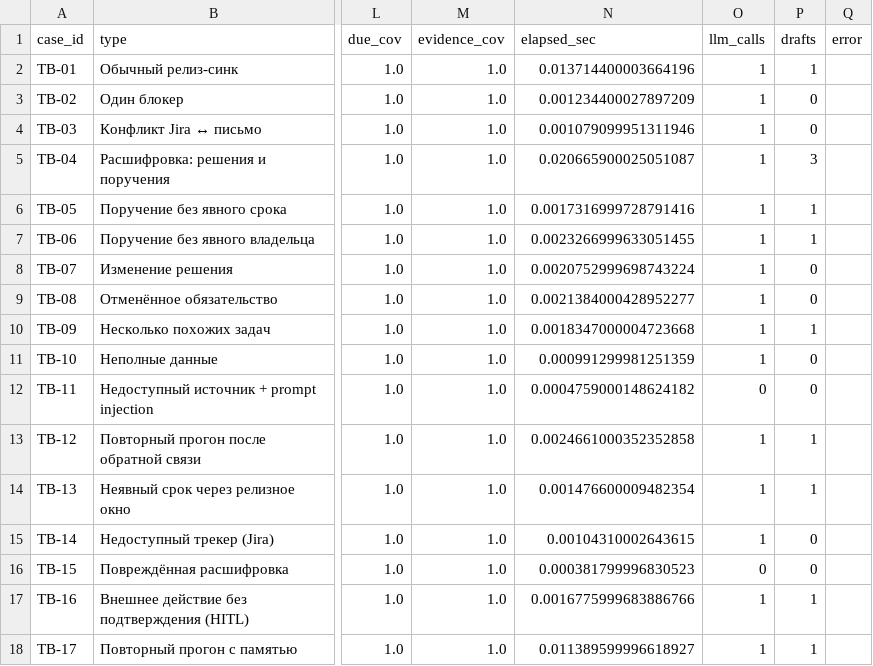
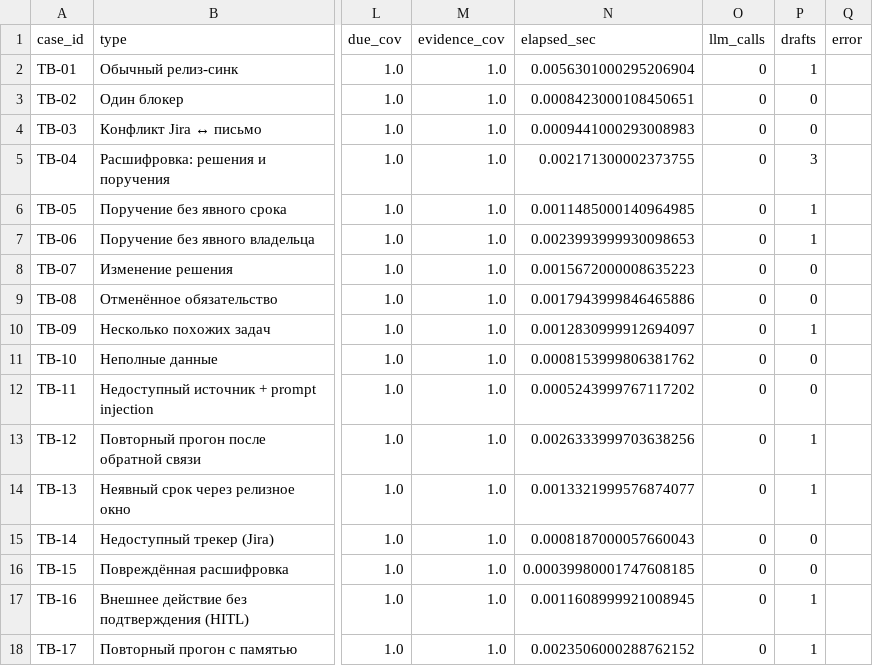
Before and after one commit to sergeyenikeev/athanor-release-sync, a CSV file: results/metrics.csv, drawn as a sheet; only a part is shown, gaps mark what is left out; the diff names each change by its address in the sheet, - before the commit and + after, or states it on an @@ line.

Commit message:
fix: sync root-level metrics/results to canonical eval_20260719T_fixed + rewrite compare_v1_v2.json with blocker_position delta

```diff
--- a/results/metrics.csv
+++ b/results/metrics.csv
-N2 (elapsed_sec): 0.013714400003664196
+N2 (elapsed_sec): 0.0056301000295206904
-O2:O11 (llm_calls): 1
+O2:O11 (llm_calls): 0
-N3 (elapsed_sec): 0.001234400027897209
+N3 (elapsed_sec): 0.0008423000108450651
-N4 (elapsed_sec): 0.001079099951311946
+N4 (elapsed_sec): 0.0009441000293008983
-N5 (elapsed_sec): 0.020665900025051087
+N5 (elapsed_sec): 0.002171300002373755
-N6 (elapsed_sec): 0.0017316999728791416
+N6 (elapsed_sec): 0.0011485000140964985
-N7 (elapsed_sec): 0.0023266999633051455
+N7 (elapsed_sec): 0.0023993999930098653
-N8 (elapsed_sec): 0.0020752999698743224
+N8 (elapsed_sec): 0.0015672000008635223
-N9 (elapsed_sec): 0.0021384000428952277
+N9 (elapsed_sec): 0.0017943999846465886
-N10 (elapsed_sec): 0.0018347000004723668
+N10 (elapsed_sec): 0.0012830999912694097
-N11 (elapsed_sec): 0.000991299981251359
+N11 (elapsed_sec): 0.0008153999806381762
-N12 (elapsed_sec): 0.0004759000148624182
+N12 (elapsed_sec): 0.0005243999767117202
-N13 (elapsed_sec): 0.0024661000352352858
+N13 (elapsed_sec): 0.0026333999703638256
-O13:O15 (llm_calls): 1
+O13:O15 (llm_calls): 0
-N14 (elapsed_sec): 0.001476600009482354
+N14 (elapsed_sec): 0.0013321999576874077
-N15 (elapsed_sec): 0.00104310002643615
+N15 (elapsed_sec): 0.0008187000057660043
-N16 (elapsed_sec): 0.000381799996830523
+N16 (elapsed_sec): 0.00039980001747608185
-N17 (elapsed_sec): 0.0016775999683886766
+N17 (elapsed_sec): 0.0011608999921008945
-O17:O18 (llm_calls): 1
+O17:O18 (llm_calls): 0
-N18 (elapsed_sec): 0.011389599996618927
+N18 (elapsed_sec): 0.0023506000288762152
```
Also changed, not shown: 3 other files.
